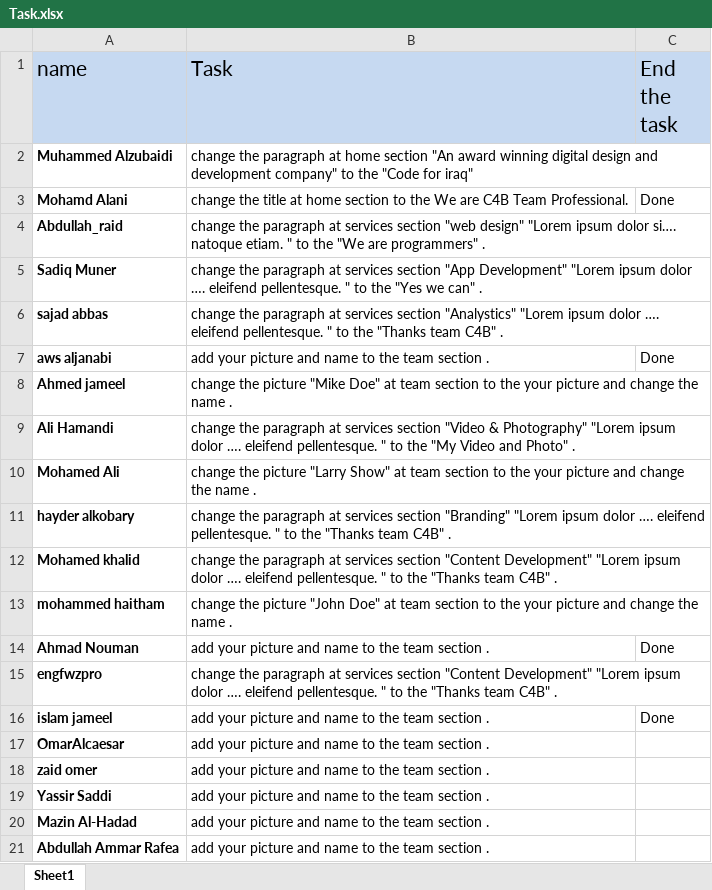
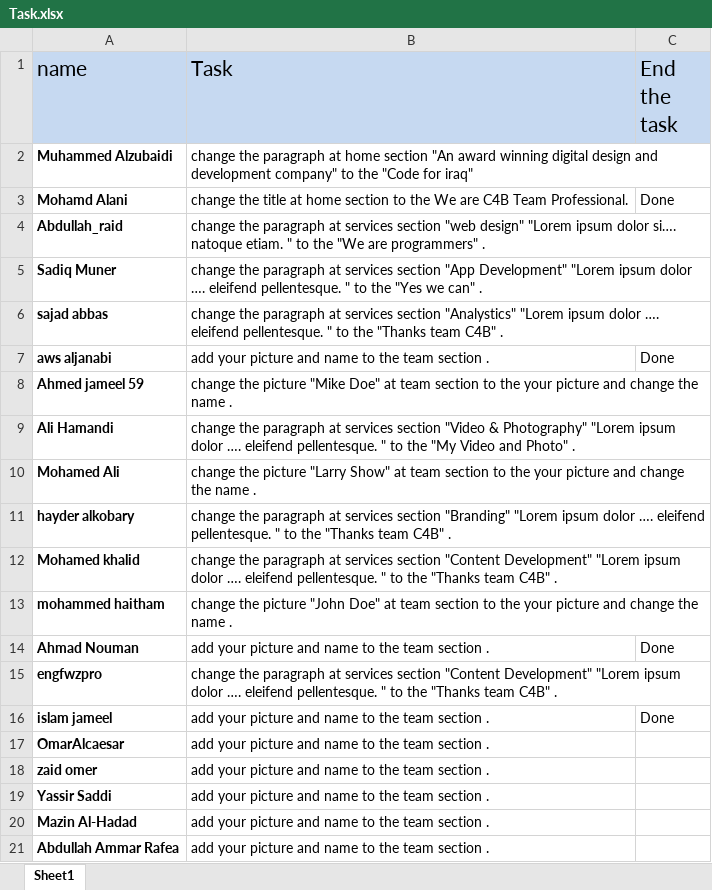
Before and after one commit to C4B-Team-Professional/Task-Git-Github, an Excel workbook: Task.xlsx, sheet Sheet1, drawn as a sheet; values as stored, in another font and other column widths than the file's, no borders; table styles not drawn; the diff names each change by its address in the sheet, - before the commit and + after, or states it on an @@ line.

Commit message:
add 59 ahmeed

```diff
--- a/Task.xlsx (sheet Sheet1)
+++ b/Task.xlsx (sheet Sheet1)
-A8 (name): Ahmed jameel
+A8 (name): Ahmed jameel 59
```
